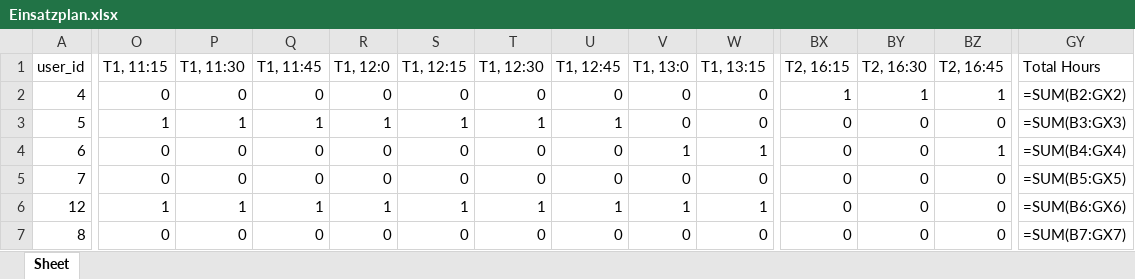
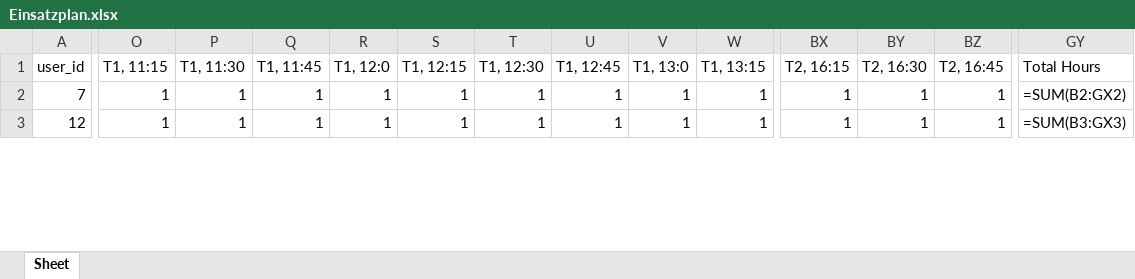
Before and after one commit to Dr-SIRM/project-x, an Excel workbook: Einsatzplan.xlsx, sheet Sheet, drawn as a sheet; only a part is shown, gaps mark what is left out; values as stored, in another font and other column widths than the file's, no cell formats; formulas without a stored value are shown as written; removed rows and columns are numbered as before the commit, all else as after; rows hold the shown columns only; the diff covers the shown part only; the diff names each change by its address in the sheet, - before the commit and + after, or states it on an @@ line.

```diff
--- a/Einsatzplan.xlsx (sheet Sheet)
+++ b/Einsatzplan.xlsx (sheet Sheet)
-row 2: 4 | 0 | 0 | 0 | 0 | 0 | 0 | 0 | 0 | 0 | 1 | 1 | 1 | =SUM(B2:GX2)
-row 3: 5 | 1 | 1 | 1 | 1 | 1 | 1 | 1 | 0 | 0 | 0 | 0 | 0 | =SUM(B3:GX3)
-row 4: 6 | 0 | 0 | 0 | 0 | 0 | 0 | 0 | 1 | 1 | 0 | 0 | 1 | =SUM(B4:GX4)
-O2 (T1, 11:15): 0
+O2 (T1, 11:15): 1
-P2 (T1, 11:30): 0
+P2 (T1, 11:30): 1
-Q2 (T1, 11:45): 0
+Q2 (T1, 11:45): 1
-R2 (T1, 12:0): 0
+R2 (T1, 12:0): 1
-S2 (T1, 12:15): 0
+S2 (T1, 12:15): 1
-T2 (T1, 12:30): 0
+T2 (T1, 12:30): 1
-U2 (T1, 12:45): 0
+U2 (T1, 12:45): 1
-V2 (T1, 13:0): 0
+V2 (T1, 13:0): 1
-W2 (T1, 13:15): 0
+W2 (T1, 13:15): 1
-BX2:BX3 (T2, 16:15): 0
+BX2:BX3 (T2, 16:15): 1
-BY2:BY3 (T2, 16:30): 0
+BY2:BY3 (T2, 16:30): 1
-BZ2:BZ3 (T2, 16:45): 0
+BZ2:BZ3 (T2, 16:45): 1
-GY2 (Total Hours): =SUM(B5:GX5)
+GY2 (Total Hours): =SUM(B2:GX2)
-GY3 (Total Hours): =SUM(B6:GX6)
+GY3 (Total Hours): =SUM(B3:GX3)
-row 7: 8 | 0 | 0 | 0 | 0 | 0 | 0 | 0 | 0 | 0 | 0 | 0 | 0 | =SUM(B7:GX7)
```
Also changed, not shown: 2 removed rows and 181 edited cells elsewhere in this sheet, cell formats, 2 other files.
